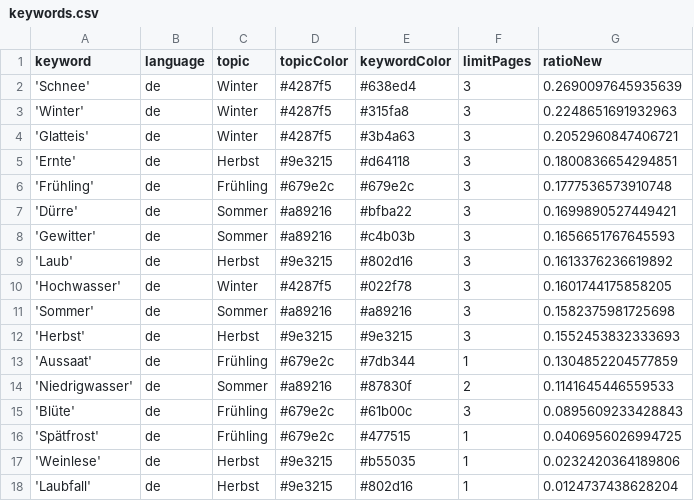
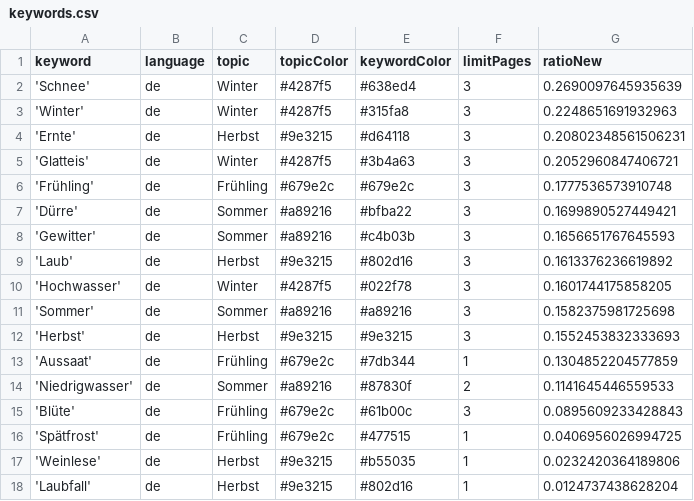
Before and after one commit to tlais147-physgeo01/snowIceIsComing, a CSV file: keywords.csv, drawn as a sheet; removed rows and columns are numbered as before the commit, all else as after; the diff names each change by its address in the sheet, - before the commit and + after, or states it on an @@ line.

```diff
--- a/keywords.csv
+++ b/keywords.csv
+row 4: 'Ernte' | de | Herbst | #9e3215 | #d64118 | 3 | 0.20802348561506231
-row 5: 'Ernte' | de | Herbst | #9e3215 | #d64118 | 3 | 0.1800836654294851
```
Also changed, not shown: 1 other file.
